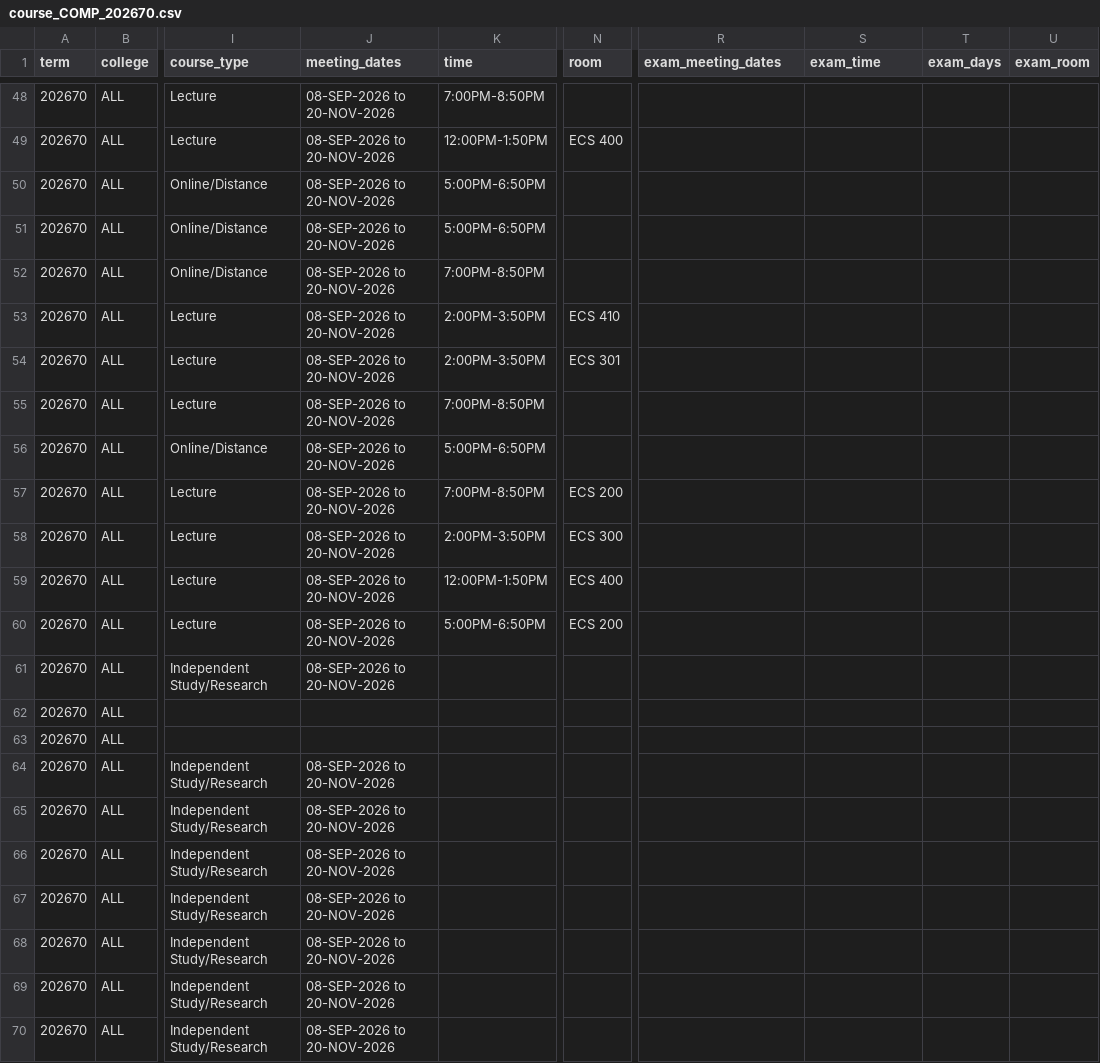
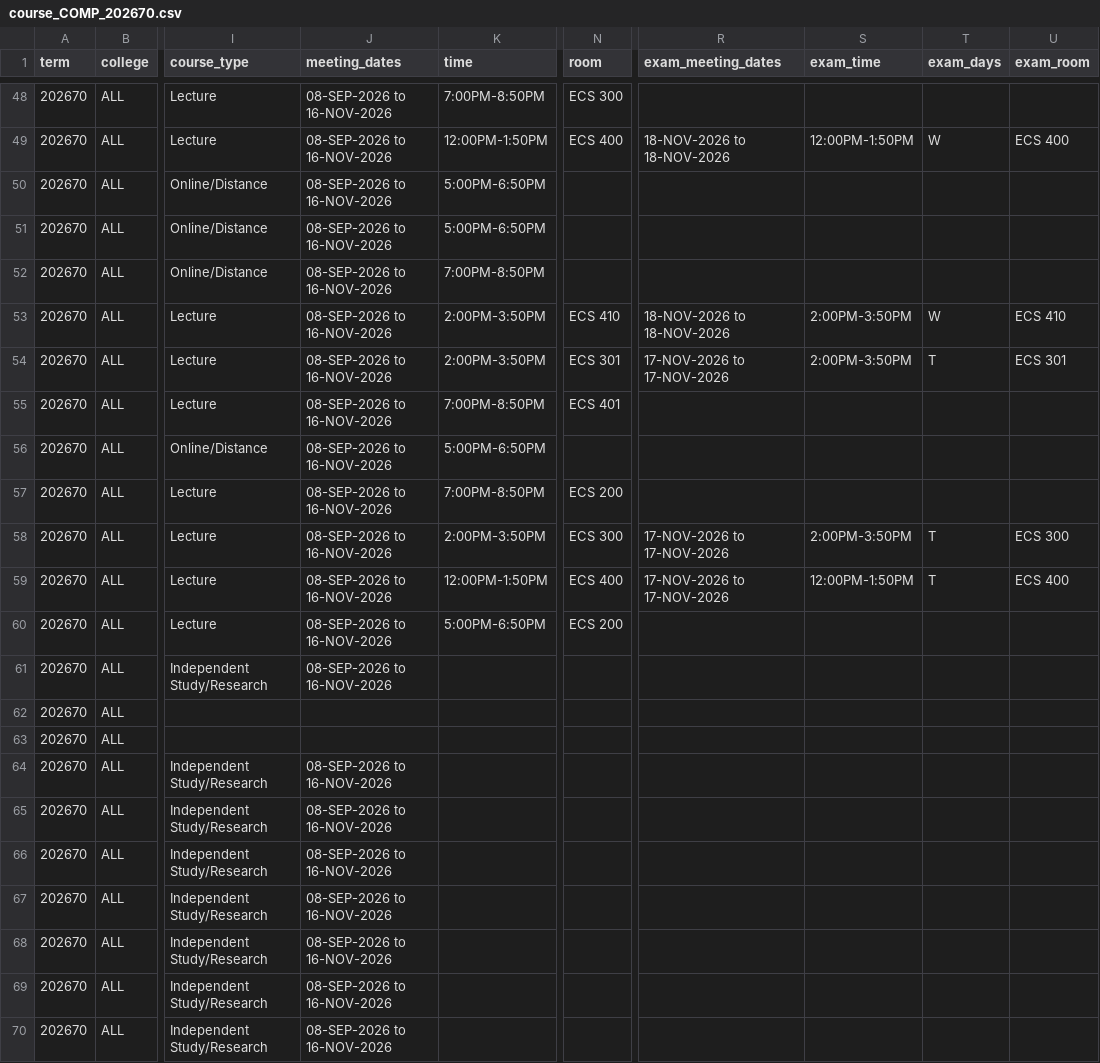
Before and after one commit to alexanderlewisstevens/course_data, a CSV file: data/course_COMP_202670.csv, drawn as a sheet; only a part is shown, gaps mark what is left out; the diff covers the shown part only; the diff names each change by its address in the sheet, - before the commit and + after, or states it on an @@ line.

```diff
--- a/data/course_COMP_202670.csv
+++ b/data/course_COMP_202670.csv
-J48:J61 (meeting_dates): 08-SEP-2026 to 20-NOV-2026
+J48:J61 (meeting_dates): 08-SEP-2026 to 16-NOV-2026
-N48 (room): (empty)
+N48 (room): ECS 300
-R49 (exam_meeting_dates): (empty)
+R49 (exam_meeting_dates): 18-NOV-2026 to 18-NOV-2026
-S49 (exam_time): (empty)
+S49 (exam_time): 12:00PM-1:50PM
-T49 (exam_days): (empty)
+T49 (exam_days): W
-U49 (exam_room): (empty)
+U49 (exam_room): ECS 400
-R53 (exam_meeting_dates): (empty)
+R53 (exam_meeting_dates): 18-NOV-2026 to 18-NOV-2026
-S53:S54 (exam_time): (empty)
+S53:S54 (exam_time): 2:00PM-3:50PM
-T53 (exam_days): (empty)
+T53 (exam_days): W
-U53 (exam_room): (empty)
+U53 (exam_room): ECS 410
-R54 (exam_meeting_dates): (empty)
+R54 (exam_meeting_dates): 17-NOV-2026 to 17-NOV-2026
-T54 (exam_days): (empty)
+T54 (exam_days): T
-U54 (exam_room): (empty)
+U54 (exam_room): ECS 301
-N55 (room): (empty)
+N55 (room): ECS 401
-R58:R59 (exam_meeting_dates): (empty)
+R58:R59 (exam_meeting_dates): 17-NOV-2026 to 17-NOV-2026
-S58 (exam_time): (empty)
+S58 (exam_time): 2:00PM-3:50PM
-T58:T59 (exam_days): (empty)
+T58:T59 (exam_days): T
-U58 (exam_room): (empty)
+U58 (exam_room): ECS 300
-S59 (exam_time): (empty)
+S59 (exam_time): 12:00PM-1:50PM
-U59 (exam_room): (empty)
+U59 (exam_room): ECS 400
-J64:J70 (meeting_dates): 08-SEP-2026 to 20-NOV-2026
+J64:J70 (meeting_dates): 08-SEP-2026 to 16-NOV-2026
```
Also changed, not shown: 124 edited cells elsewhere in this file, data/course_COMP_202650.csv, 10 other files.
